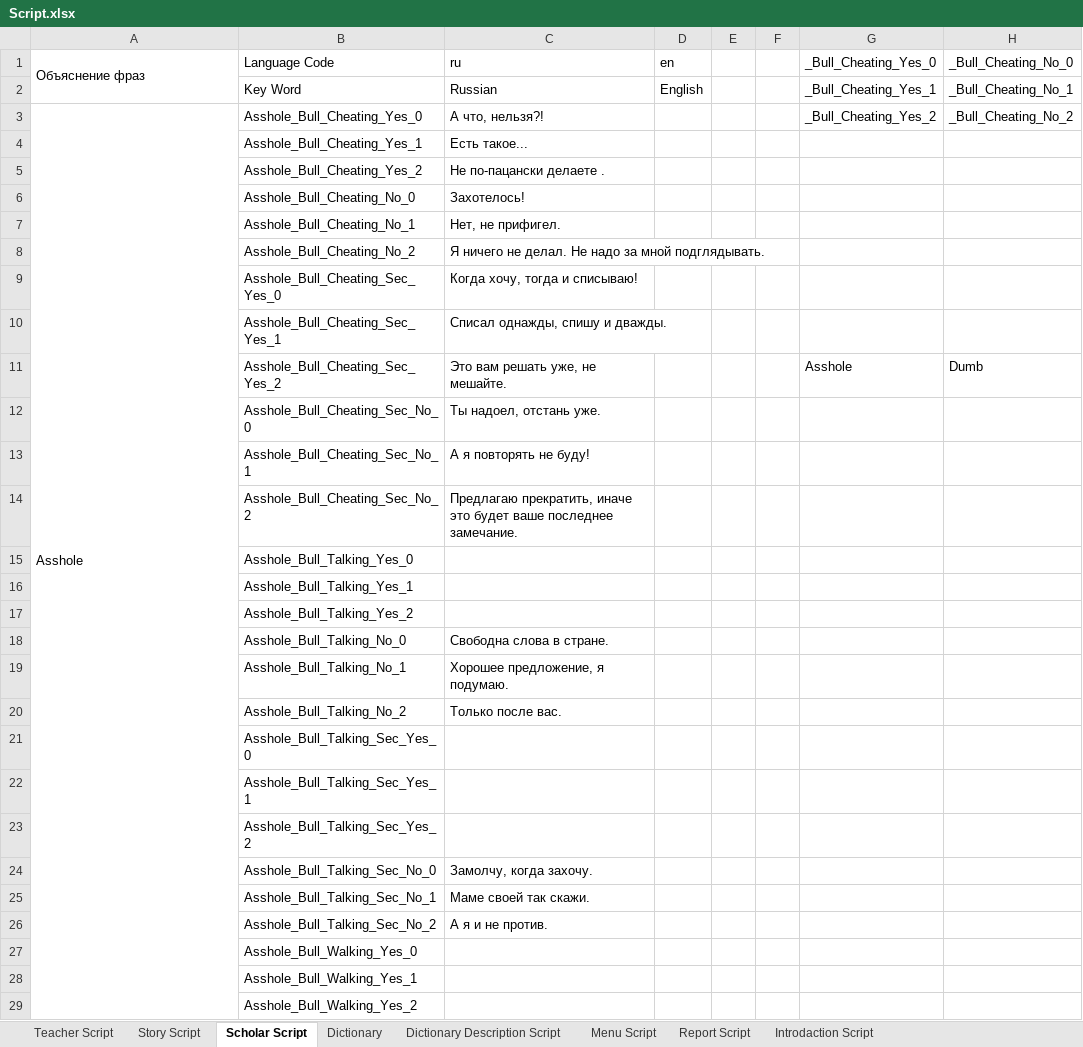
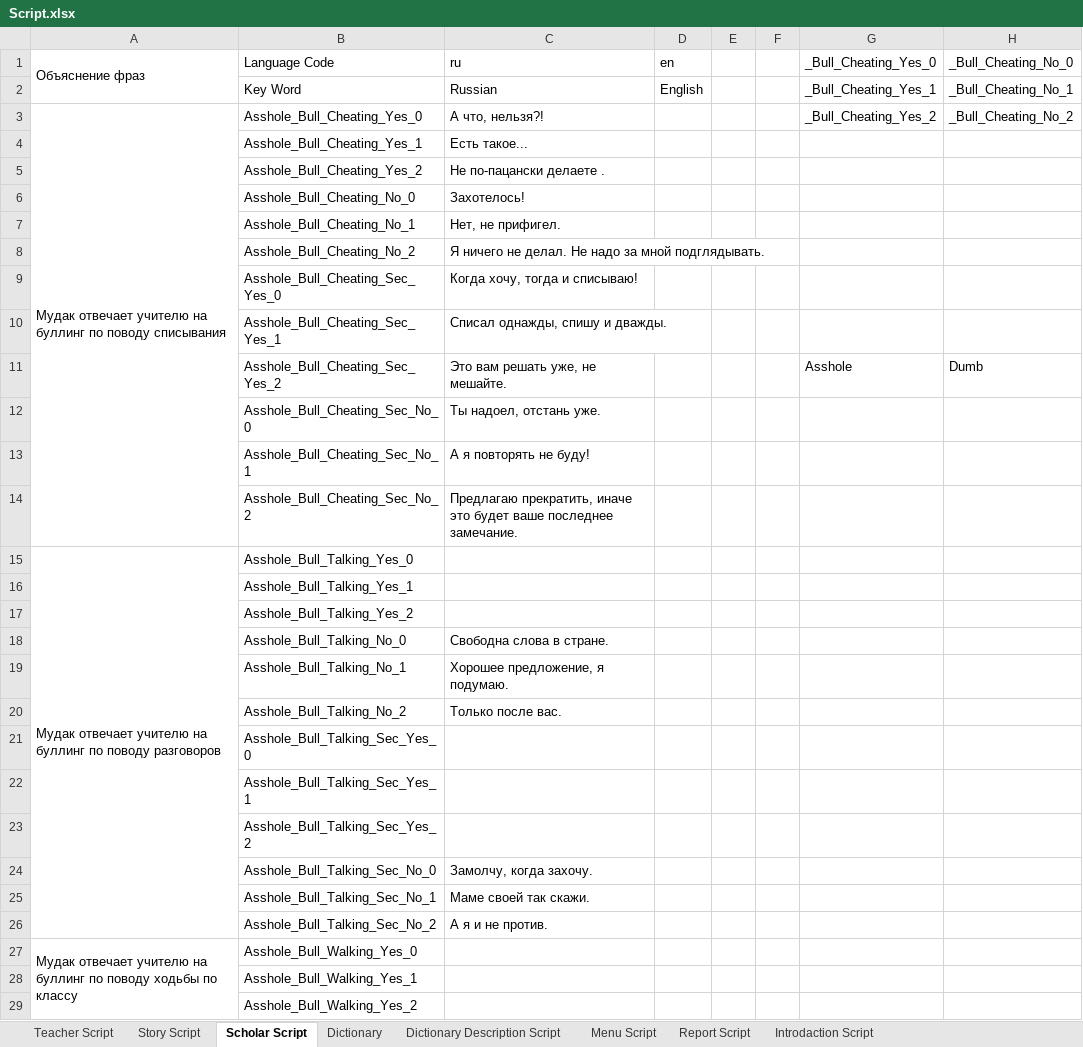
Before and after one commit to MrHungerrr/ACASH, an Excel workbook: Docs/Script.xlsx, sheet Scholar Script, drawn as a sheet; only a part is shown; values as stored, in another font and other column widths than the file's, no cell formats; conditional formats not drawn; the diff covers the shown part only; the diff names each change by its address in the sheet, - before the commit and + after, or states it on an @@ line.

```diff
--- a/Docs/Script.xlsx (sheet Scholar Script)
+++ b/Docs/Script.xlsx (sheet Scholar Script)
-A3 (Объяснение фраз): Asshole
+A3 (Объяснение фраз): Мудак отвечает учителю на буллинг по поводу списывания
-A3:A92 merged
+A3:A14 merged
-A15 (Объяснение фраз): (empty)
+A15 (Объяснение фраз): Мудак отвечает учителю на буллинг по поводу разговоров
+A15:A26 merged
-A27 (Объяснение фраз): (empty)
+A27 (Объяснение фраз): Мудак отвечает учителю на буллинг по поводу ходьбы по классу
+A27:A38 merged
```
Also changed, not shown: 30 removed rows, 124 edited cells and merged cells elsewhere in this sheet, sheet Teacher Script, sheet Story Script, cell formats, 39 other files.
